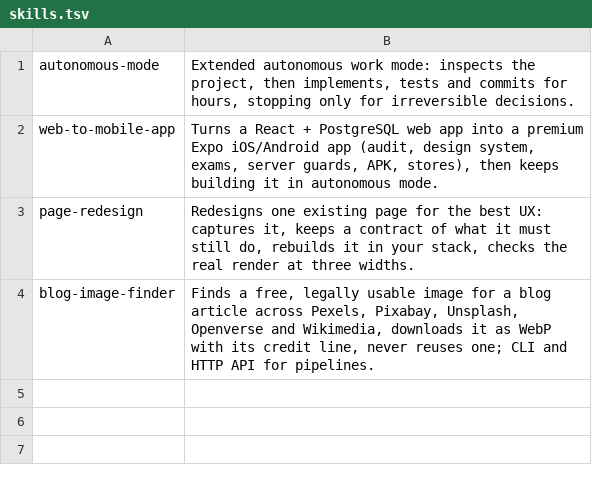
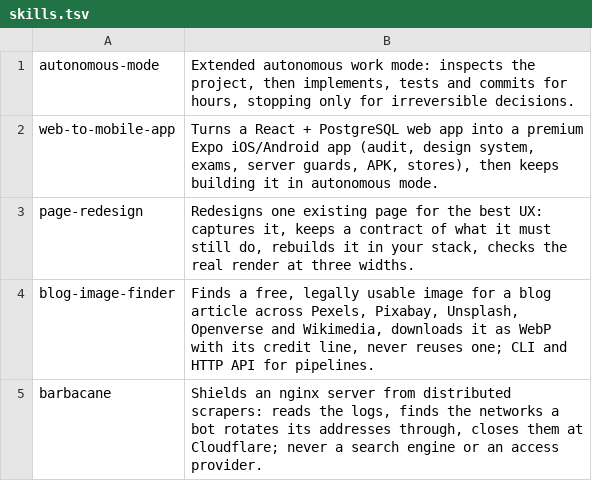
Before and after one commit to koffih/claude-skills, a TSV file: skills.tsv, drawn as a sheet; the diff names each change by its address in the sheet, - before the commit and + after, or states it on an @@ line.

```diff
--- a/skills.tsv
+++ b/skills.tsv
+row 5: barbacane | Shields an nginx server from distributed scrapers: reads the logs, finds the networks a bot rotates its addresses through, closes them at Cloudflare; never a search engine or an access provider.
```
Also changed, not shown: 1 other file.
